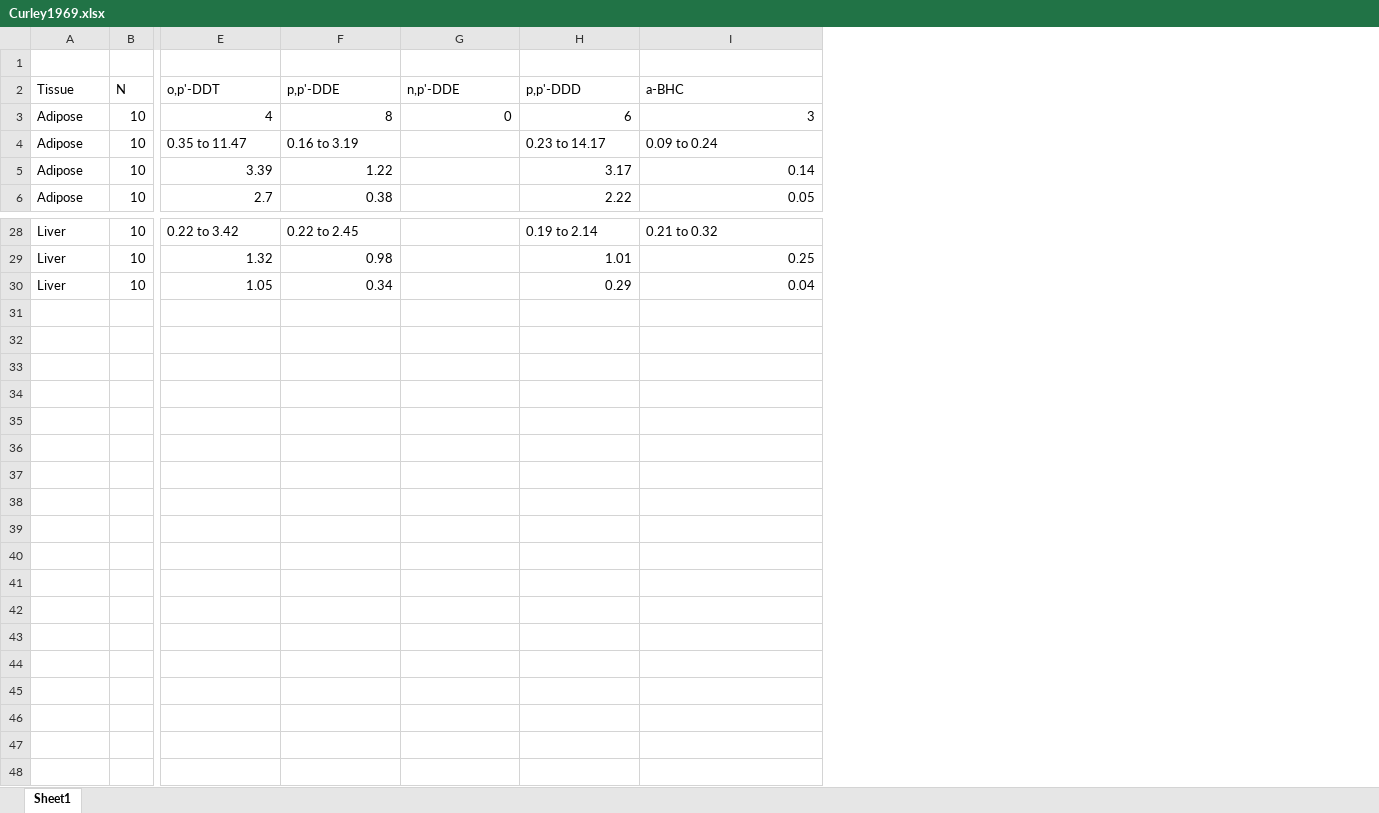
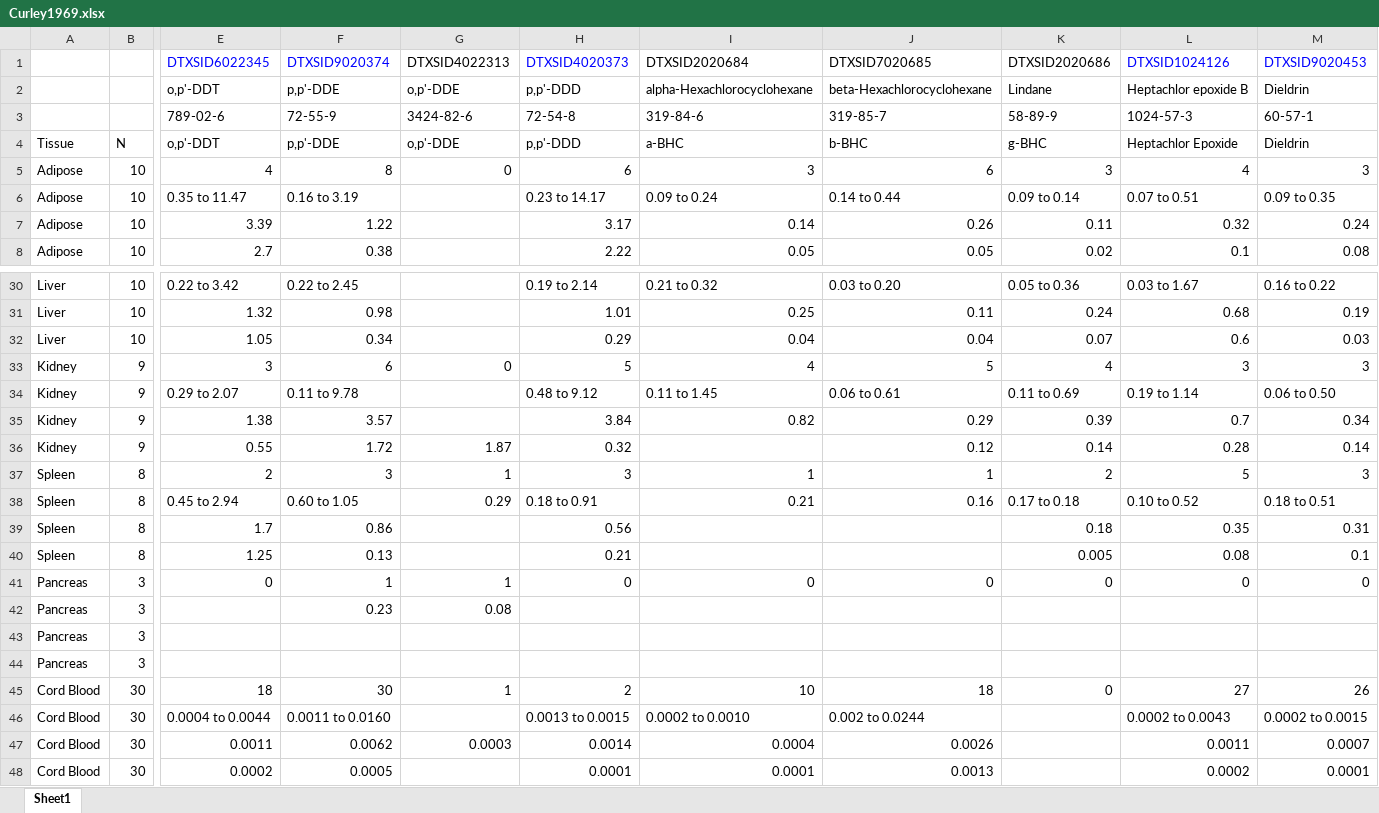
Before and after one commit to USEPA/CompTox-ExpoCast-httk, an Excel workbook: work/Curley1969.xlsx, sheet Sheet1, drawn as a sheet; only a part is shown, gaps mark what is left out; values as stored, in another font and other column widths than the file's, no borders; addresses are those after the commit; rows hold the shown columns only; the diff names each change by its address in the sheet, - before the commit and + after, or states it on an @@ line.

Commit message:
Curley done!

```diff
--- a/work/Curley1969.xlsx (sheet Sheet1)
+++ b/work/Curley1969.xlsx (sheet Sheet1)
+column J, row 1: DTXSID7020685; rows 4-8: b-BHC | 6 | 0.14 to 0.44 | 0.26 | 0.05; rows 30-32: 0.03 to 0.20 | 0.11 | 0.04
+column K, row 1: DTXSID2020686; rows 4-8: g-BHC | 3 | 0.09 to 0.14 | 0.11 | 0.02; rows 30-32: 0.05 to 0.36 | 0.24 | 0.07
+column L, row 1: DTXSID1024126; rows 4-8: Heptachlor Epoxide | 4 | 0.07 to 0.51 | 0.32 | 0.1; rows 30-32: 0.03 to 1.67 | 0.68 | 0.6
+column M, row 1: DTXSID9020453; rows 4-8: Dieldrin | 3 | 0.09 to 0.35 | 0.24 | 0.08; rows 30-32: 0.16 to 0.22 | 0.19 | 0.03
-row 1: (empty)
+row 1:  |  | DTXSID6022345 | DTXSID9020374 | DTXSID4022313 | DTXSID4020373 | DTXSID2020684 | DTXSID7020685 | DTXSID2020686 | DTXSID1024126 | DTXSID9020453
+row 2:  |  | o,p'-DDT | p,p'-DDE | o,p'-DDE | p,p'-DDD | alpha-Hexachlorocyclohexane | beta-Hexachlorocyclohexane | Lindane | Heptachlor epoxide B | Dieldrin
+row 3:  |  | 789-02-6 | 72-55-9 | 3424-82-6 | 72-54-8 | 319-84-6 | 319-85-7 | 58-89-9 | 1024-57-3 | 60-57-1
-G4: n,p'-DDE
+G4: o,p'-DDE
+row 33: Kidney | 9 | 3 | 6 | 0 | 5 | 4 | 5 | 4 | 3 | 3
+row 34: Kidney | 9 | 0.29 to 2.07 | 0.11 to 9.78 |  | 0.48 to 9.12 | 0.11 to 1.45 | 0.06 to 0.61 | 0.11 to 0.69 | 0.19 to 1.14 | 0.06 to 0.50
+row 35: Kidney | 9 | 1.38 | 3.57 |  | 3.84 | 0.82 | 0.29 | 0.39 | 0.7 | 0.34
+row 36: Kidney | 9 | 0.55 | 1.72 | 1.87 | 0.32 |  | 0.12 | 0.14 | 0.28 | 0.14
+row 37: Spleen | 8 | 2 | 3 | 1 | 3 | 1 | 1 | 2 | 5 | 3
+row 38: Spleen | 8 | 0.45 to 2.94 | 0.60 to 1.05 | 0.29 | 0.18 to 0.91 | 0.21 | 0.16 | 0.17 to 0.18 | 0.10 to 0.52 | 0.18 to 0.51
+row 39: Spleen | 8 | 1.7 | 0.86 |  | 0.56 |  |  | 0.18 | 0.35 | 0.31
+row 40: Spleen | 8 | 1.25 | 0.13 |  | 0.21 |  |  | 0.005 | 0.08 | 0.1
+row 41: Pancreas | 3 | 0 | 1 | 1 | 0 | 0 | 0 | 0 | 0 | 0
+row 42: Pancreas | 3 |  | 0.23 | 0.08
+row 43: Pancreas | 3
+row 44: Pancreas | 3
+row 45: Cord Blood | 30 | 18 | 30 | 1 | 2 | 10 | 18 | 0 | 27 | 26
+row 46: Cord Blood | 30 | 0.0004 to 0.0044 | 0.0011 to 0.0160 |  | 0.0013 to 0.0015 | 0.0002 to 0.0010 | 0.002 to 0.0244 |  | 0.0002 to 0.0043 | 0.0002 to 0.0015
+row 47: Cord Blood | 30 | 0.0011 | 0.0062 | 0.0003 | 0.0014 | 0.0004 | 0.0026 |  | 0.0011 | 0.0007
+row 48: Cord Blood | 30 | 0.0002 | 0.0005 |  | 0.0001 | 0.0001 | 0.0013 |  | 0.0002 | 0.0001
```
Also changed, not shown: 1 other file.
